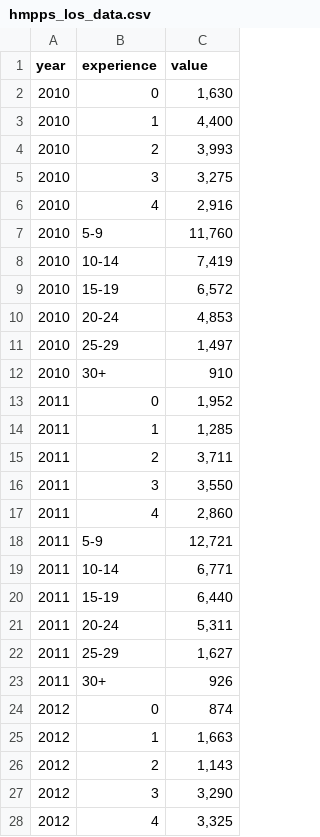
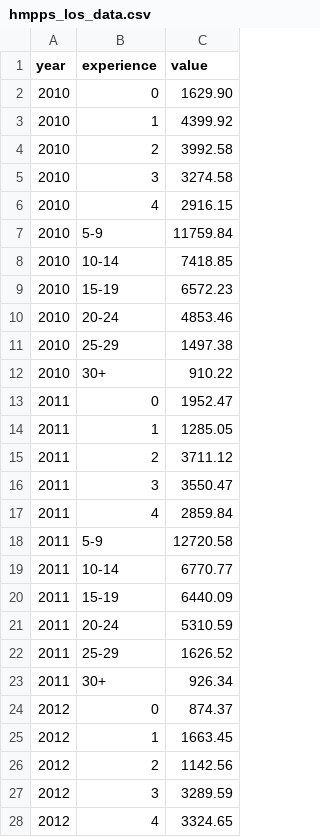
Before and after one commit to hcantekin/hcantekin.github.io, a CSV file: hmpps_los_data.csv, drawn as a sheet; only a part is shown; the diff covers the shown part only.

Commit message:
Add files via upload

```diff
--- a/hmpps_los_data.csv
+++ b/hmpps_los_data.csv
@@ -1,28 +1,28 @@
 year,experience,value
-2010,0,"1,630"
-2010,1,"4,400"
-2010,2,"3,993"
-2010,3,"3,275"
-2010,4,"2,916"
-2010,5-9,"11,760"
-2010,10-14,"7,419"
-2010,15-19,"6,572"
-2010,20-24,"4,853"
-2010,25-29,"1,497"
-2010,30+,910
-2011,0,"1,952"
-2011,1,"1,285"
-2011,2,"3,711"
-2011,3,"3,550"
-2011,4,"2,860"
-2011,5-9,"12,721"
-2011,10-14,"6,771"
-2011,15-19,"6,440"
-2011,20-24,"5,311"
-2011,25-29,"1,627"
-2011,30+,926
-2012,0,874
-2012,1,"1,663"
-2012,2,"1,143"
-2012,3,"3,290"
-2012,4,"3,325"
+2010,0,1629.90
+2010,1,4399.92
+2010,2,3992.58
+2010,3,3274.58
+2010,4,2916.15
+2010,5-9,11759.84
+2010,10-14,7418.85
+2010,15-19,6572.23
+2010,20-24,4853.46
+2010,25-29,1497.38
+2010,30+,910.22
+2011,0,1952.47
+2011,1,1285.05
+2011,2,3711.12
+2011,3,3550.47
+2011,4,2859.84
+2011,5-9,12720.58
+2011,10-14,6770.77
+2011,15-19,6440.09
+2011,20-24,5310.59
+2011,25-29,1626.52
+2011,30+,926.34
+2012,0,874.37
+2012,1,1663.45
+2012,2,1142.56
+2012,3,3289.59
+2012,4,3324.65
```
Also changed, not shown: 138 edited cells elsewhere in this file.
